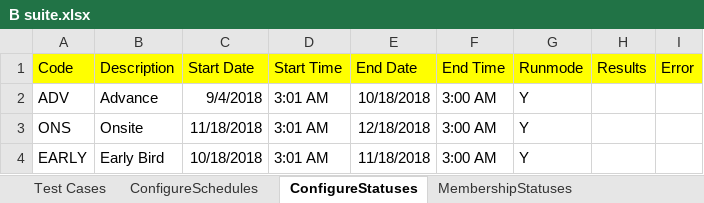
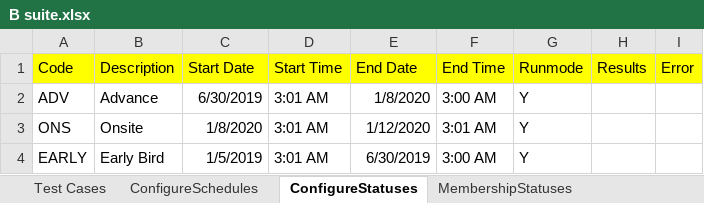
Before and after one commit to ExperientAutomation/ShowBuild, an Excel workbook: src/showbuild/xls/B suite.xlsx, sheet ConfigureStatuses, drawn as a sheet; values as stored, in another font and other column widths than the file's, no borders; the diff names each change by its address in the sheet, - before the commit and + after, or states it on an @@ line.

Commit message:
Date updated

```diff
--- a/src/showbuild/xls/B suite.xlsx (sheet ConfigureStatuses)
+++ b/src/showbuild/xls/B suite.xlsx (sheet ConfigureStatuses)
-C2 (Start Date): 9/4/2018
+C2 (Start Date): 6/30/2019
-E2 (End Date): 10/18/2018
+E2 (End Date): 1/8/2020
-C3 (Start Date): 11/18/2018
+C3 (Start Date): 1/8/2020
-E3 (End Date): 12/18/2018
+E3 (End Date): 1/12/2020
-F3 (End Time): 3:00 AM
+F3 (End Time): 3:01 AM
-C4 (Start Date): 10/18/2018
+C4 (Start Date): 1/5/2019
-E4 (End Date): 11/18/2018
+E4 (End Date): 6/30/2019
```
Also changed, not shown: sheet ShowItemInputs, sheet ConfigureSchedules, src/showbuild/xls/C suite.xlsx, 37 other files.
